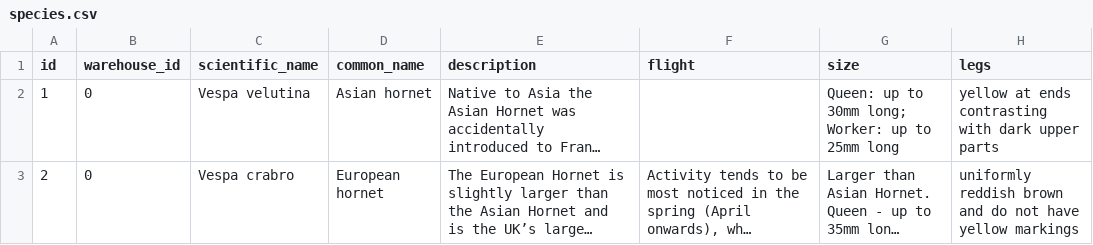
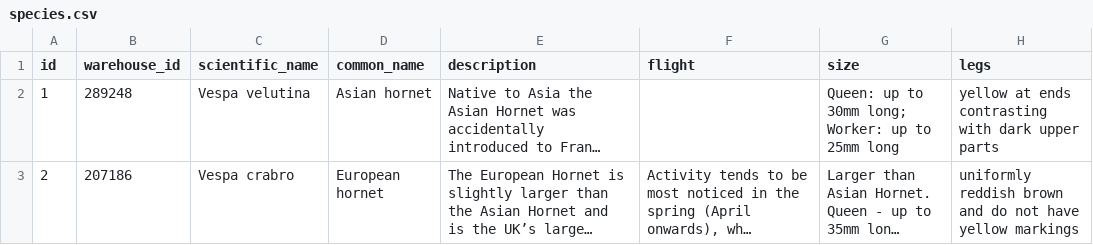
Before and after one commit to NERC-CEH/asian-hornet-watch-app, a CSV file: src/info/species/data/species.csv, drawn as a sheet; only a part is shown; long unchanged cells end in …; the diff names each change by its address in the sheet, - before the commit and + after, or states it on an @@ line.

Commit message:
Fix submission to warehouse

```diff
--- a/src/info/species/data/species.csv
+++ b/src/info/species/data/species.csv
-B2 (warehouse_id): 0
+B2 (warehouse_id): 289248
-B3 (warehouse_id): 0
+B3 (warehouse_id): 207186
```
Also changed, not shown: 5 other files.
